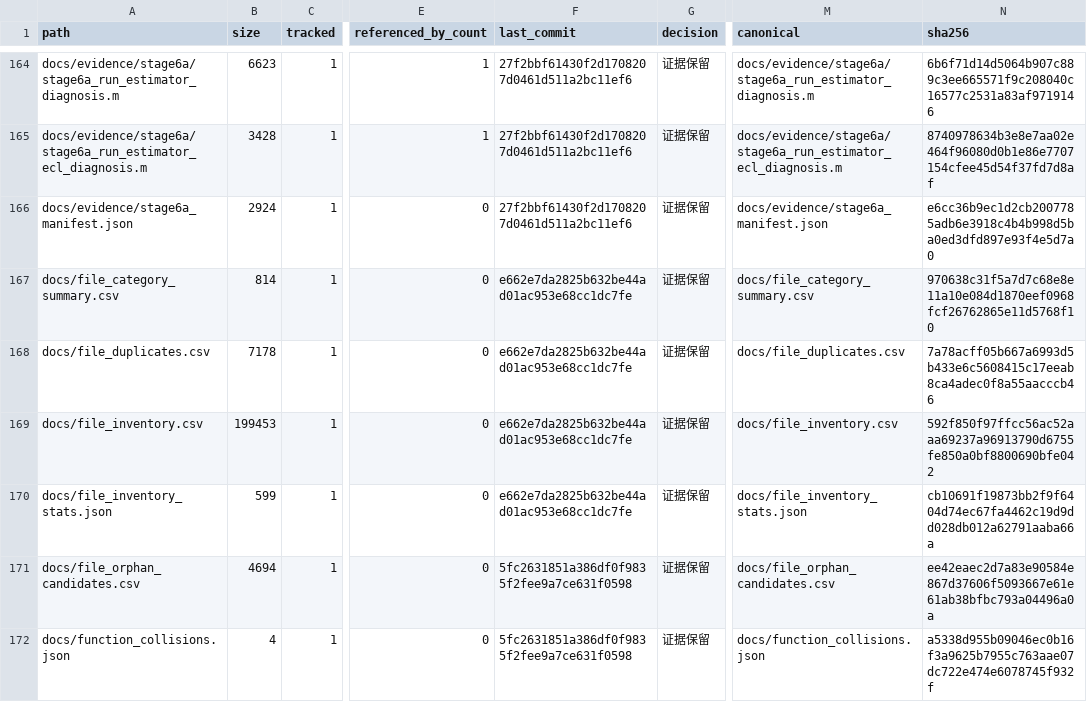
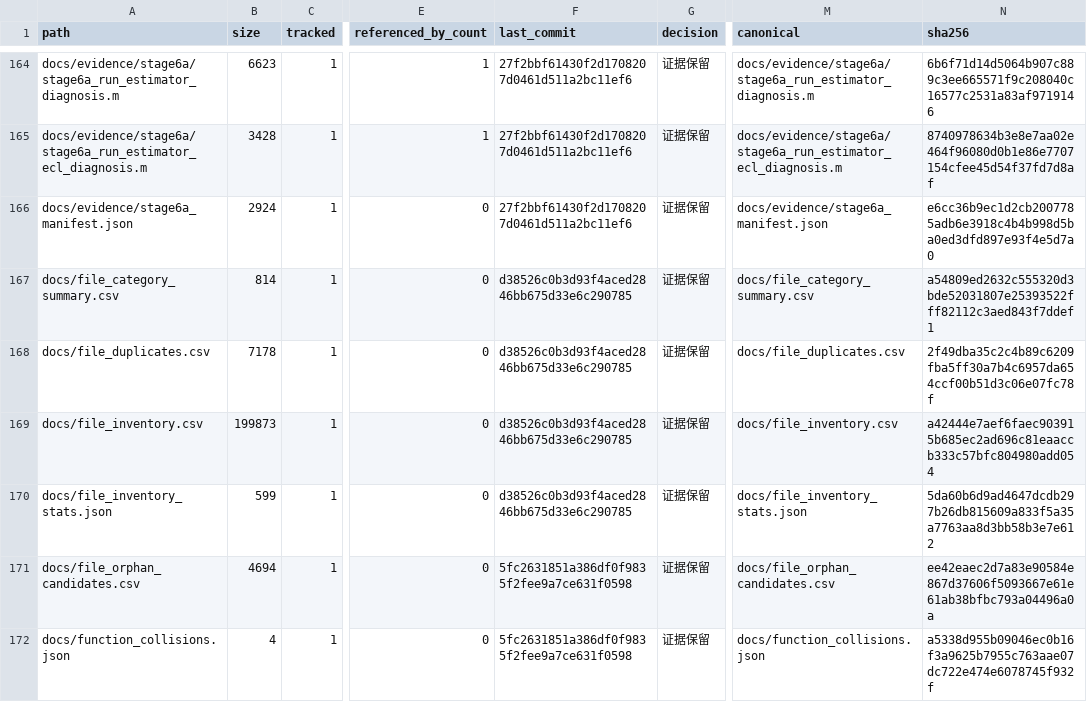
Before and after one commit to tangqingxi/Ducted-Fan-SHC09-matlab, a CSV file: docs/file_inventory.csv, drawn as a sheet; only a part is shown, gaps mark what is left out; the diff covers the shown part only; the diff names each change by its address in the sheet, - before the commit and + after, or states it on an @@ line.

```diff
--- a/docs/file_inventory.csv
+++ b/docs/file_inventory.csv
-F167:F170 (last_commit): e662e7da2825b632be44ad01ac953e68cc1dc7fe
+F167:F170 (last_commit): d38526c0b3d93f4aced2846bb675d33e6c290785
-N167 (sha256): 970638c31f5a7d7c68e8e11a10e084d1870eef0968fcf26762865e11d5768f10
+N167 (sha256): a54809ed2632c555320d3bde52031807e25393522fff82112c3aed843f7ddef1
-N168 (sha256): 7a78acff05b667a6993d5b433e6c5608415c17eeab8ca4adec0f8a55aacccb46
+N168 (sha256): 2f49dba35c2c4b89c6209fba5ff30a7b4c6957da654ccf00b51d3c06e07fc78f
-B169 (size): 199453
+B169 (size): 199873
-N169 (sha256): 592f850f97ffcc56ac52aaa69237a96913790d6755fe850a0bf8800690bfe042
+N169 (sha256): a42444e7aef6faec903915b685ec2ad696c81eaaccb333c57bfc804980add054
-N170 (sha256): cb10691f19873bb2f9f6404d74ec67fa4462c19d9dd028db012a62791aaba66a
+N170 (sha256): 5da60b6d9ad4647dcdb297b26db815609a833f5a35a7763aa8d3bb58b3e7e612
```
Also changed, not shown: 82 edited cells elsewhere in this file, docs/file_category_summary.csv, docs/file_duplicates.csv, 5 other files.
